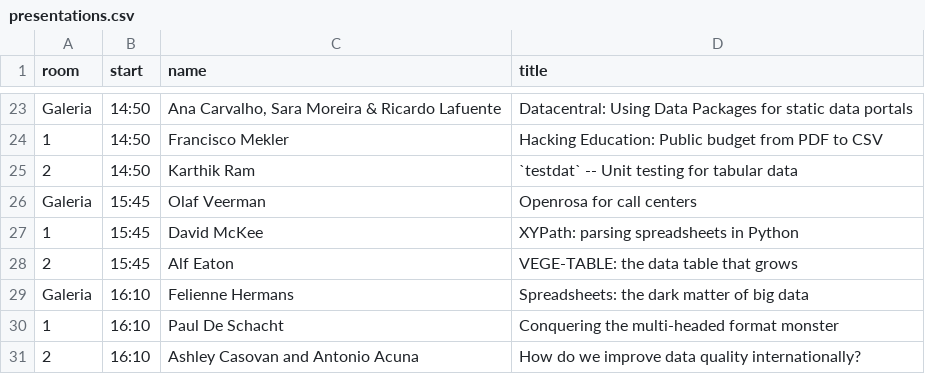
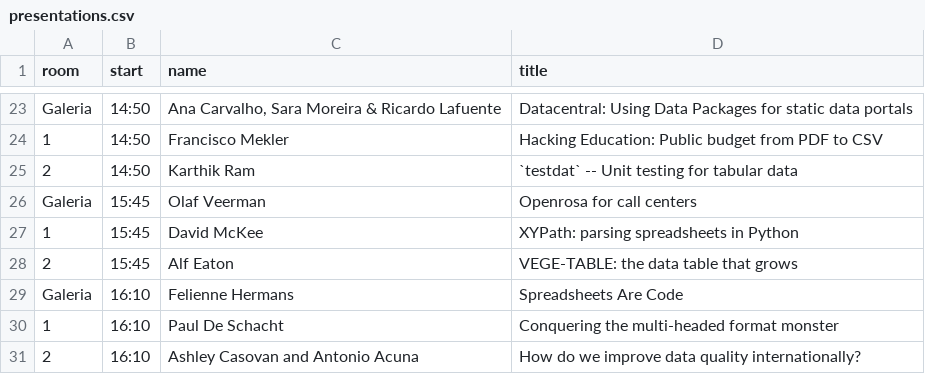
Before and after one commit to csvconf/csvconf.com, a CSV file: presentations.csv, drawn as a sheet; only a part is shown, gaps mark what is left out.

```diff
--- a/presentations.csv
+++ b/presentations.csv
@@ -28,3 +28,3 @@ Galeria,15:45,Olaf Veerman,Openrosa for call centers
 2,15:45,Alf Eaton,VEGE-TABLE: the data table that grows
-Galeria,16:10,Felienne Hermans,Spreadsheets: the dark matter of big data
+Galeria,16:10,Felienne Hermans,Spreadsheets Are Code
 1,16:10,Paul De Schacht,Conquering the multi-headed format monster
```
Also changed, not shown: 1 other file.
